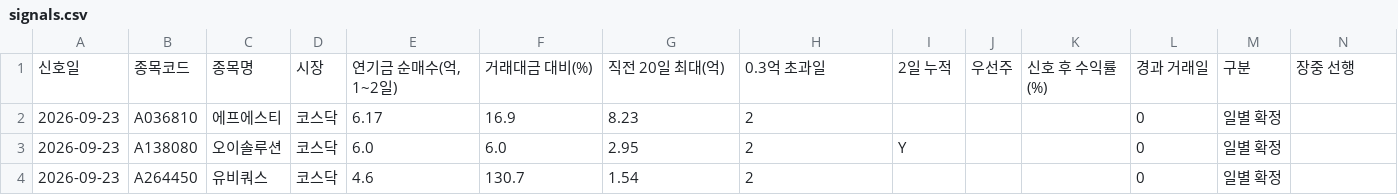
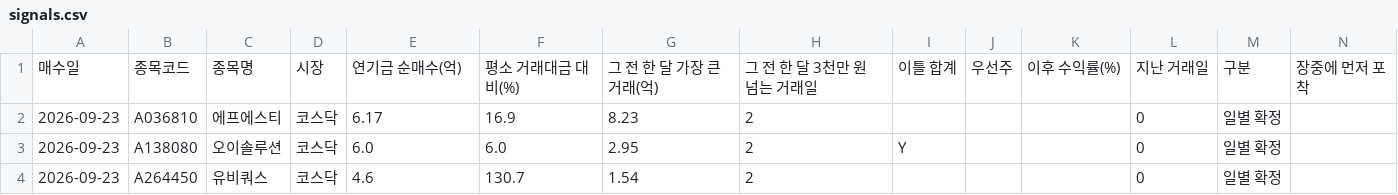
Before and after one commit to W-X-Z/smart-money-screener-2, a CSV file: public/data/signals.csv, drawn as a sheet; only a part is shown; removed rows and columns are numbered as before the commit, all else as after; rows hold the shown columns only; the diff names each change by its address in the sheet, - before the commit and + after, or states it on an @@ line.

```diff
--- a/public/data/signals.csv
+++ b/public/data/signals.csv
-row 1: 신호일 | 종목코드 | 종목명 | 시장 | 연기금 순매수(억, 1~2일) | 거래대금 대비(%) | 직전 20일 최대(억) | 0.3억 초과일 | 2일 누적 | 우선주 | 신호 후 수익률(%) | 경과 거래일 | 구분 | 장중 선행
+row 1: 매수일 | 종목코드 | 종목명 | 시장 | 연기금 순매수(억) | 평소 거래대금 대비(%) | 그 전 한 달 가장 큰 거래(억) | 그 전 한 달 3천만 원 넘는 거래일 | 이틀 합계 | 우선주 | 이후 수익률(%) | 지난 거래일 | 구분 | 장중에 먼저 포착
```
Also changed, not shown: 9 other files.
